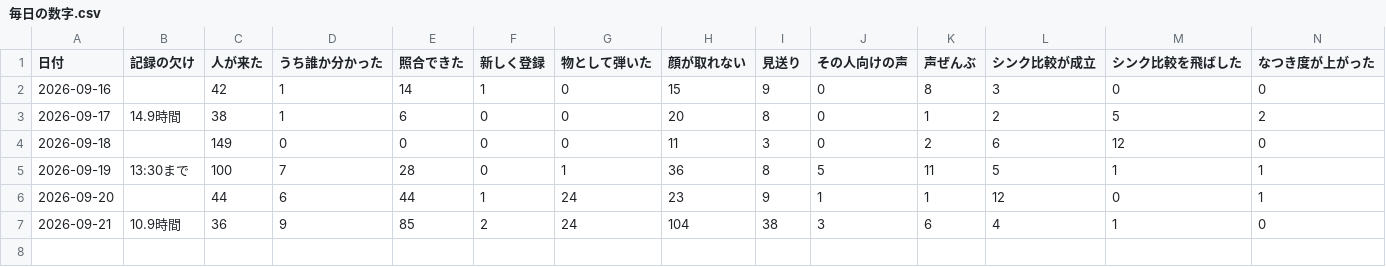
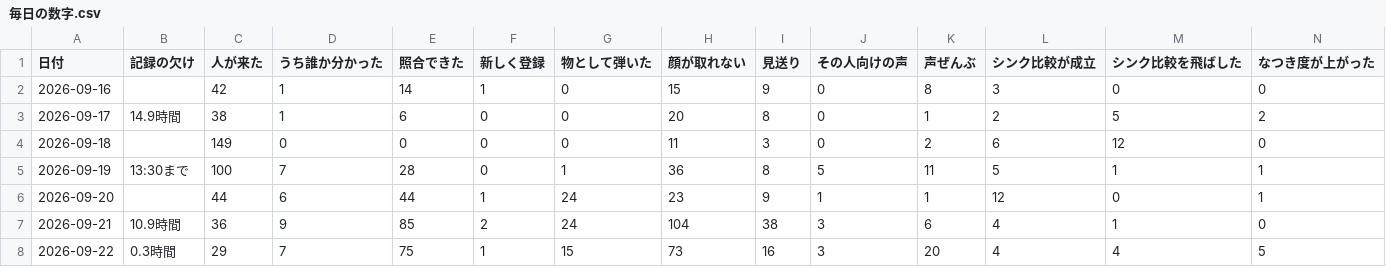
Before and after one commit to kengiftology/arigato, a CSV file: docs/毎日の数字.csv, drawn as a sheet; only a part is shown; rows hold the shown columns only; the diff names each change by its address in the sheet, - before the commit and + after, or states it on an @@ line.

```diff
--- a/docs/毎日の数字.csv
+++ b/docs/毎日の数字.csv
+row 8: 2026-09-22 | 0.3時間 | 29 | 7 | 75 | 1 | 15 | 73 | 16 | 3 | 20 | 4 | 4 | 5
```
Also changed, not shown: 1 other file.
